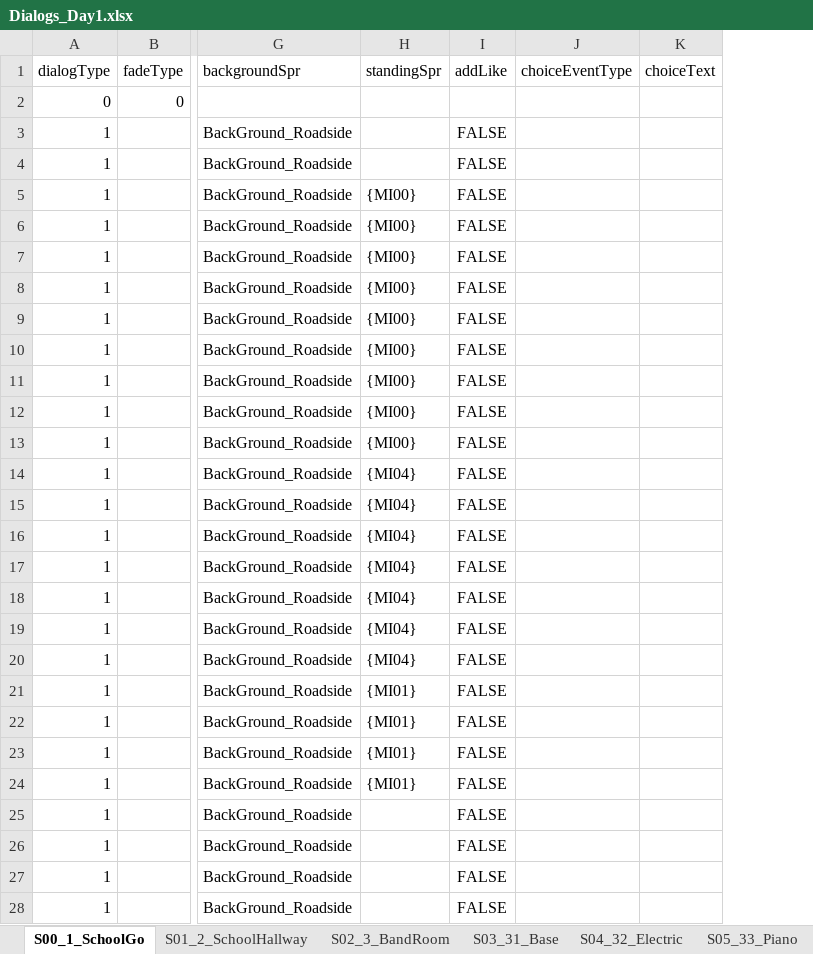
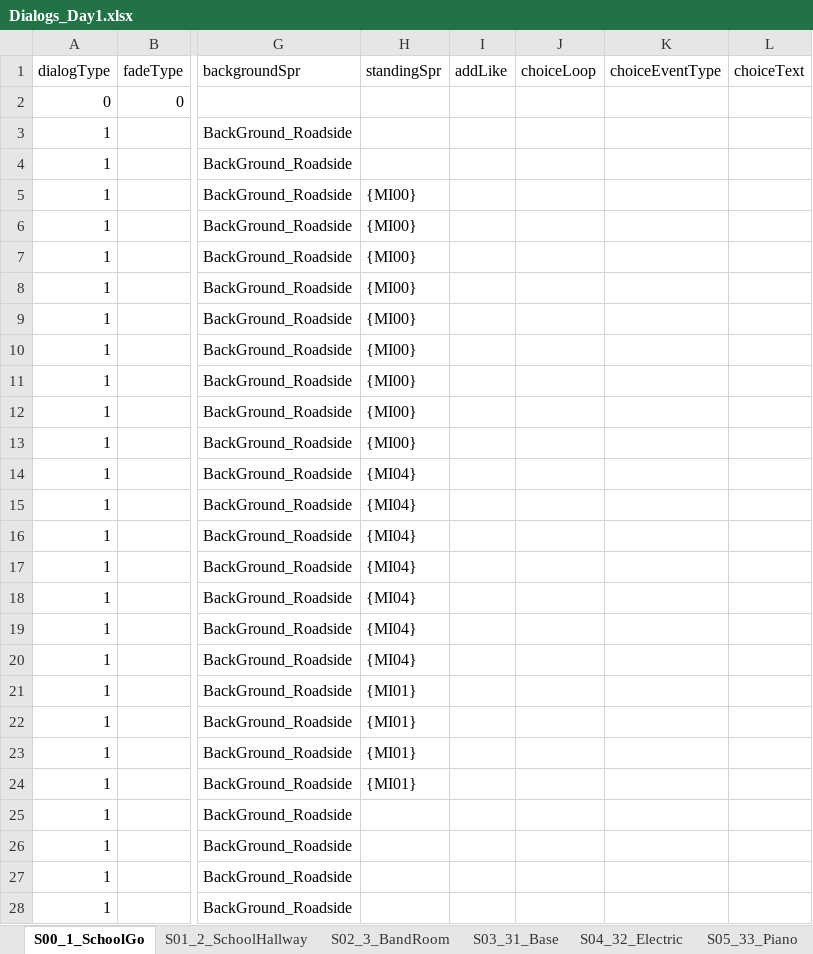
Before and after one commit to oNe731/Download-Project, an Excel workbook: Download/Assets/Resources/4. Data/1. VisualNovel/Dialogs/Dialogs_Day1.xlsx, sheet S00_1_SchoolGo, drawn as a sheet; only a part is shown, gaps mark what is left out; values as stored, in another font and other column widths than the file's, no borders; conditional formats not drawn; the diff covers the shown part only; the diff names each change by its address in the sheet, - before the commit and + after, or states it on an @@ line.

```diff
--- a/Download/Assets/Resources/4. Data/1. VisualNovel/Dialogs/Dialogs_Day1.xlsx (sheet S00_1_SchoolGo)
+++ b/Download/Assets/Resources/4. Data/1. VisualNovel/Dialogs/Dialogs_Day1.xlsx (sheet S00_1_SchoolGo)
+column J (choiceLoop), empty
-I3:I28 (addLike): FALSE
+I3:I28 (addLike): (empty)
```
Also changed, not shown: 71 edited cells elsewhere in this sheet, sheet S16_423_Sing, sheet S18_43_Home, sheet S02_3_BandRoom, sheet S13_42_Band, sheet S05_33_Piano, sheet S17_42_Band2, 17 more sheets, 53 other files.
